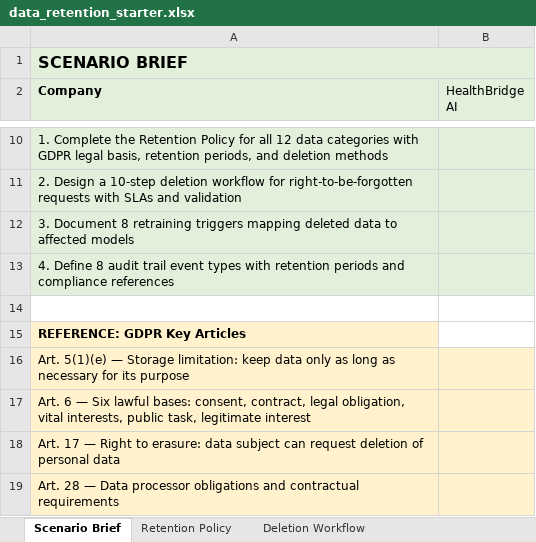
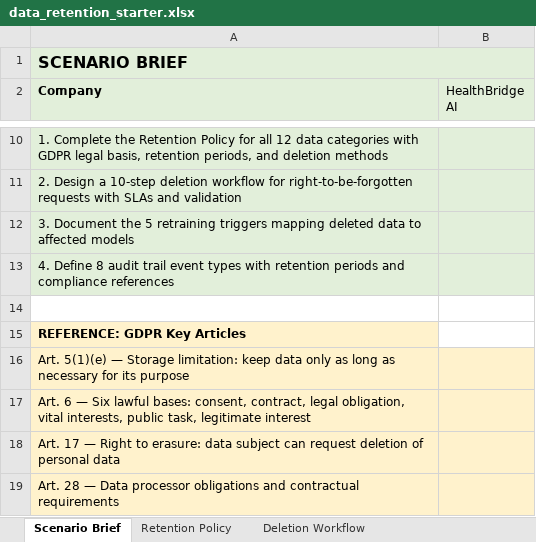
Before and after one commit to udacity/ai-sec-eng-c4-cd15150-sohbet-exercises, an Excel workbook: 11_compliance-mapping-for-ai-systems-gdpr-cpra/exercises/starter/data_retention_starter.xlsx, sheet Scenario Brief, drawn as a sheet; only a part is shown, gaps mark what is left out; values as stored, in another font and other column widths than the file's, no borders; the diff names each change by its address in the sheet, - before the commit and + after, or states it on an @@ line.

```diff
--- a/11_compliance-mapping-for-ai-systems-gdpr-cpra/exercises/starter/data_retention_starter.xlsx (sheet Scenario Brief)
+++ b/11_compliance-mapping-for-ai-systems-gdpr-cpra/exercises/starter/data_retention_starter.xlsx (sheet Scenario Brief)
-A12 (Company): 3. Document 8 retraining triggers…
+A12 (Company): 3. Document the 5 retraining triggers…
```
Also changed, not shown: 12_ai-governance-operating-model/exercises/starter/ai_governance_core.xlsx, 3 other files.
